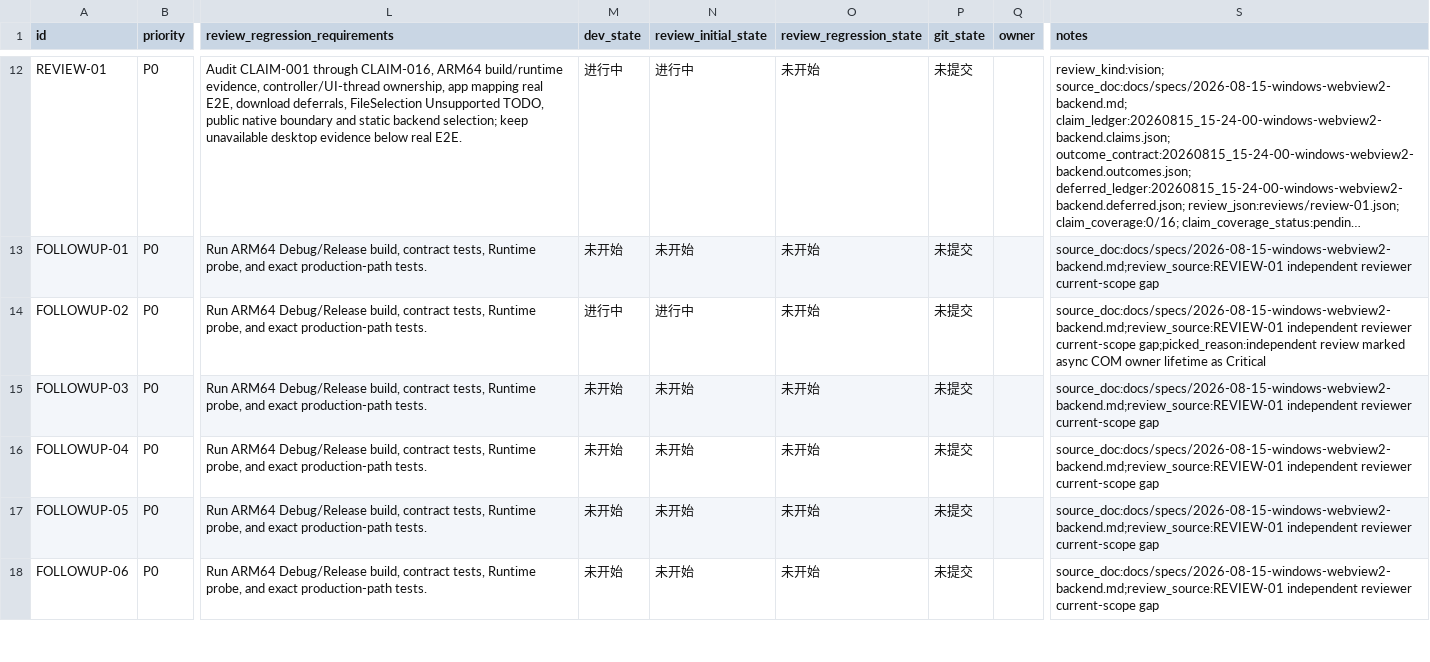
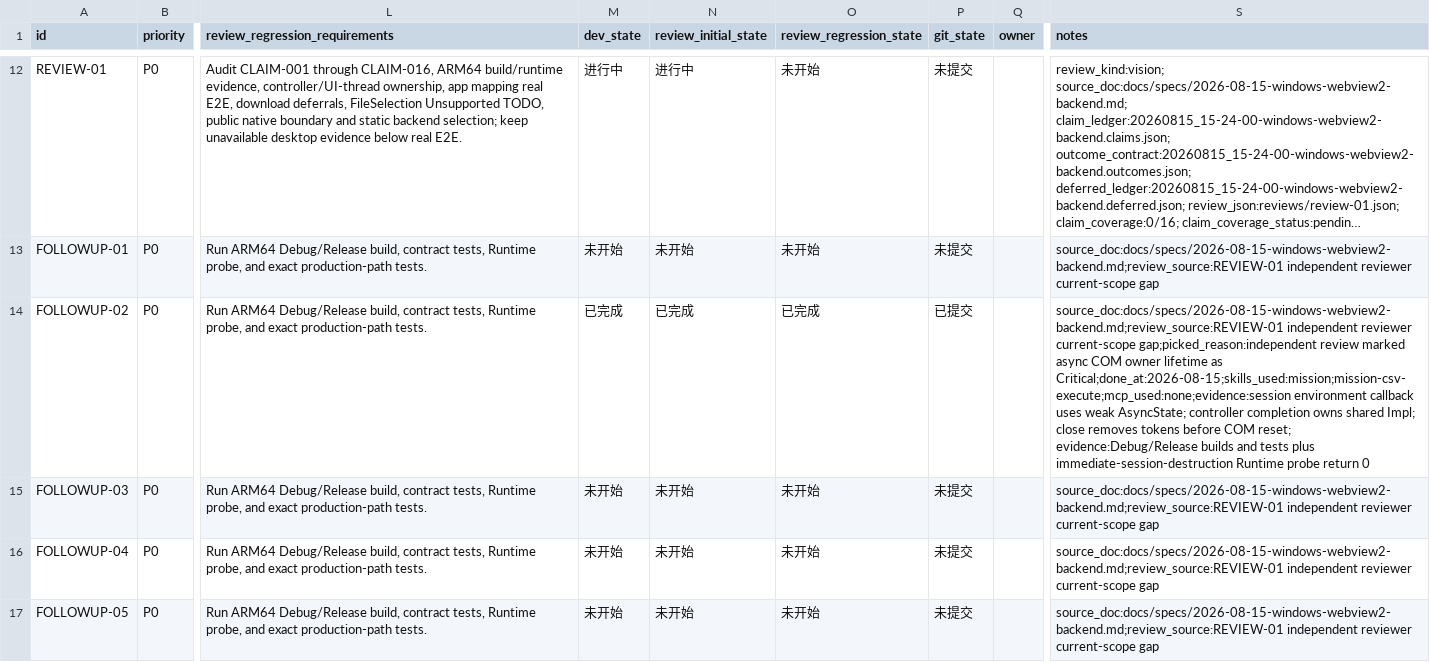
Before and after one commit to awsl12581/qt5-webview2, a CSV file: issues/20260815_15-24-00-windows-webview2-backend/20260815_15-24-00-windows-webview2-backend.csv, drawn as a sheet; only a part is shown, gaps mark what is left out; the shorter side is filled out with more unchanged rows; long unchanged cells end in …; the diff names each change by its address in the sheet, - before the commit and + after, or states it on an @@ line.

Commit message:
🔒 fix(windows): own controller callbacks safely
Why: controller completion could outlive WebView2View and dereference a destroyed Impl.\nWhy this works: Impl starts only after shared ownership exists, controller completion retains a live owner, session completion uses weak state, and close removes event handlers before releasing COM objects.\nRemaining: continue with profile/data and host lifecycle follow-ups.

```diff
--- a/issues/20260815_15-24-00-windows-webview2-backend/20260815_15-24-00-windows-webview2-backend.csv
+++ b/issues/20260815_15-24-00-windows-webview2-backend/20260815_15-24-00-windows-webview2-backend.csv
-M14 (dev_state): 进行中
+M14 (dev_state): 已完成
-N14 (review_initial_state): 进行中
+N14 (review_initial_state): 已完成
-O14 (review_regression_state): 未开始
+O14 (review_regression_state): 已完成
-P14 (git_state): 未提交
+P14 (git_state): 已提交
-S14 (notes): …lifetime as Critical
+S14 (notes): …lifetime as Critical;done_at:2026-08-15;skills_used:mission;mission-csv-execute;mcp_used:none;evidence:session environment callback uses weak AsyncState; controller completion owns shared Impl; close removes tokens before COM reset; evidence:Debug/Release builds and tests plus immediate-session-destruction Runtime probe return 0
```
Also changed, not shown: 3 other files.
